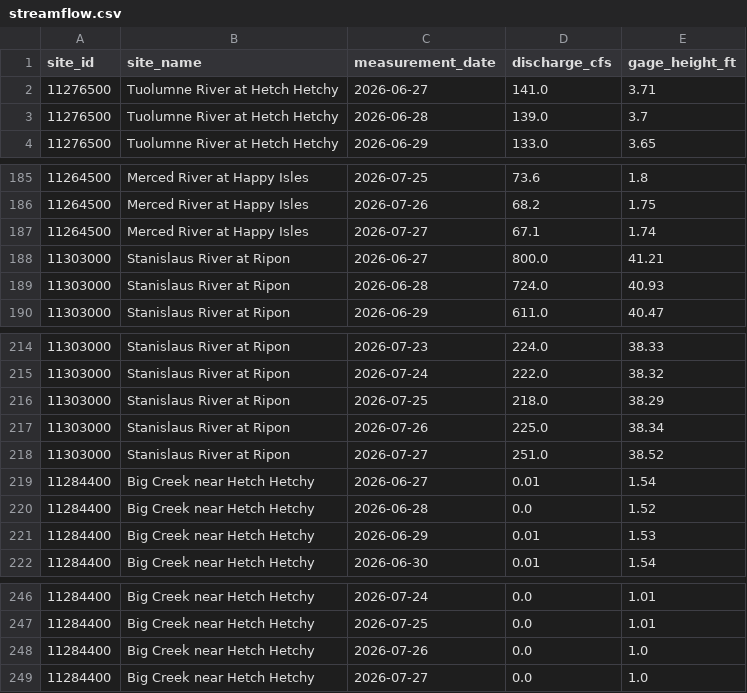
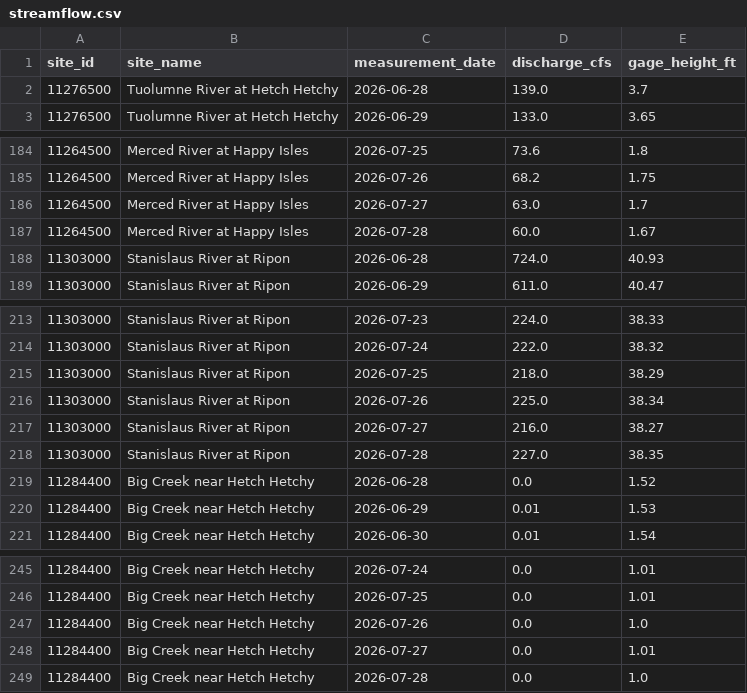
Before and after one commit to bdgroves/sierra-flow-cobol, a CSV file: streamflow.csv, drawn as a sheet; only a part is shown, gaps mark what is left out; the diff covers the shown part only.

```diff
--- a/streamflow.csv
+++ b/streamflow.csv
@@ -1,3 +1,2 @@
 site_id,site_name,measurement_date,discharge_cfs,gage_height_ft
-11276500,Tuolumne River at Hetch Hetchy,2026-06-27,141.0,3.71
 11276500,Tuolumne River at Hetch Hetchy,2026-06-28,139.0,3.7
@@ -186,4 +185,4 @@ site_id,site_name,measurement_date,discharge_cfs,gage_height_ft
 11264500,Merced River at Happy Isles,2026-07-26,68.2,1.75
-11264500,Merced River at Happy Isles,2026-07-27,67.1,1.74
-11303000,Stanislaus River at Ripon,2026-06-27,800.0,41.21
+11264500,Merced River at Happy Isles,2026-07-27,63.0,1.7
+11264500,Merced River at Happy Isles,2026-07-28,60.0,1.67
 11303000,Stanislaus River at Ripon,2026-06-28,724.0,40.93
@@ -217,4 +216,4 @@ site_id,site_name,measurement_date,discharge_cfs,gage_height_ft
 11303000,Stanislaus River at Ripon,2026-07-26,225.0,38.34
-11303000,Stanislaus River at Ripon,2026-07-27,251.0,38.52
-11284400,Big Creek near Hetch Hetchy,2026-06-27,0.01,1.54
+11303000,Stanislaus River at Ripon,2026-07-27,216.0,38.27
+11303000,Stanislaus River at Ripon,2026-07-28,227.0,38.35
 11284400,Big Creek near Hetch Hetchy,2026-06-28,0.0,1.52
@@ -248,2 +247,3 @@ site_id,site_name,measurement_date,discharge_cfs,gage_height_ft
 11284400,Big Creek near Hetch Hetchy,2026-07-26,0.0,1.0
-11284400,Big Creek near Hetch Hetchy,2026-07-27,0.0,1.0
+11284400,Big Creek near Hetch Hetchy,2026-07-27,0.0,1.01
+11284400,Big Creek near Hetch Hetchy,2026-07-28,0.0,1.0
```
Also changed, not shown: 5 added rows, 5 removed rows and 10 edited cells elsewhere in this file, 1 other file.
